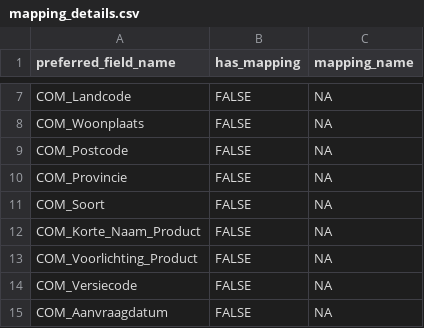
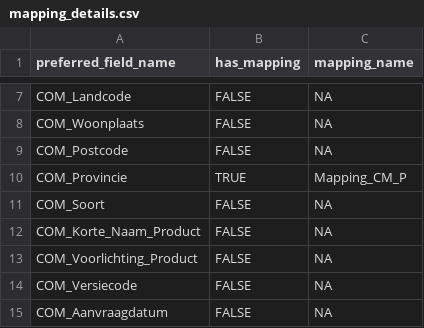
Before and after one commit to vusaverse/data_asset_catalog, a CSV file: CM/mapping_details.csv, drawn as a sheet; only a part is shown, gaps mark what is left out.

Commit message:
test: added mapping details for COM_Provincie

```diff
--- a/CM/mapping_details.csv
+++ b/CM/mapping_details.csv
@@ -9,3 +9,3 @@ COM_Woonplaats;FALSE;NA
 COM_Postcode;FALSE;NA
-COM_Provincie;FALSE;NA
+COM_Provincie;TRUE;Mapping_CM_P
 COM_Soort;FALSE;NA
```
